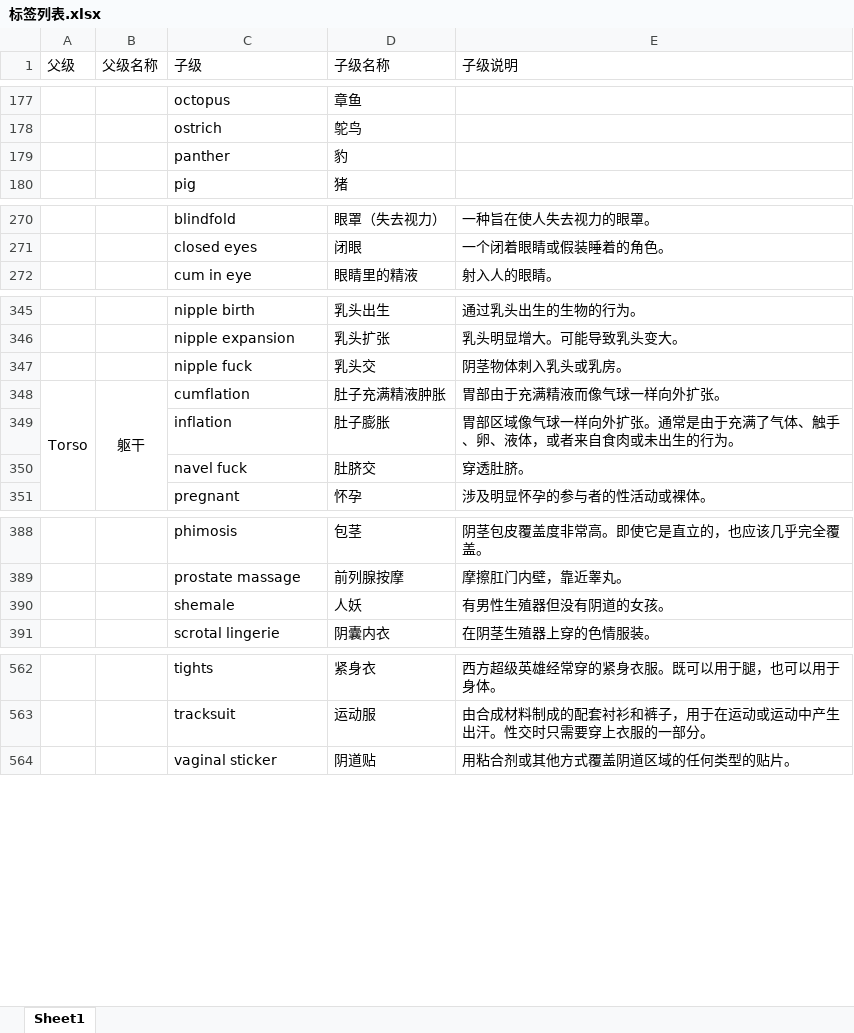
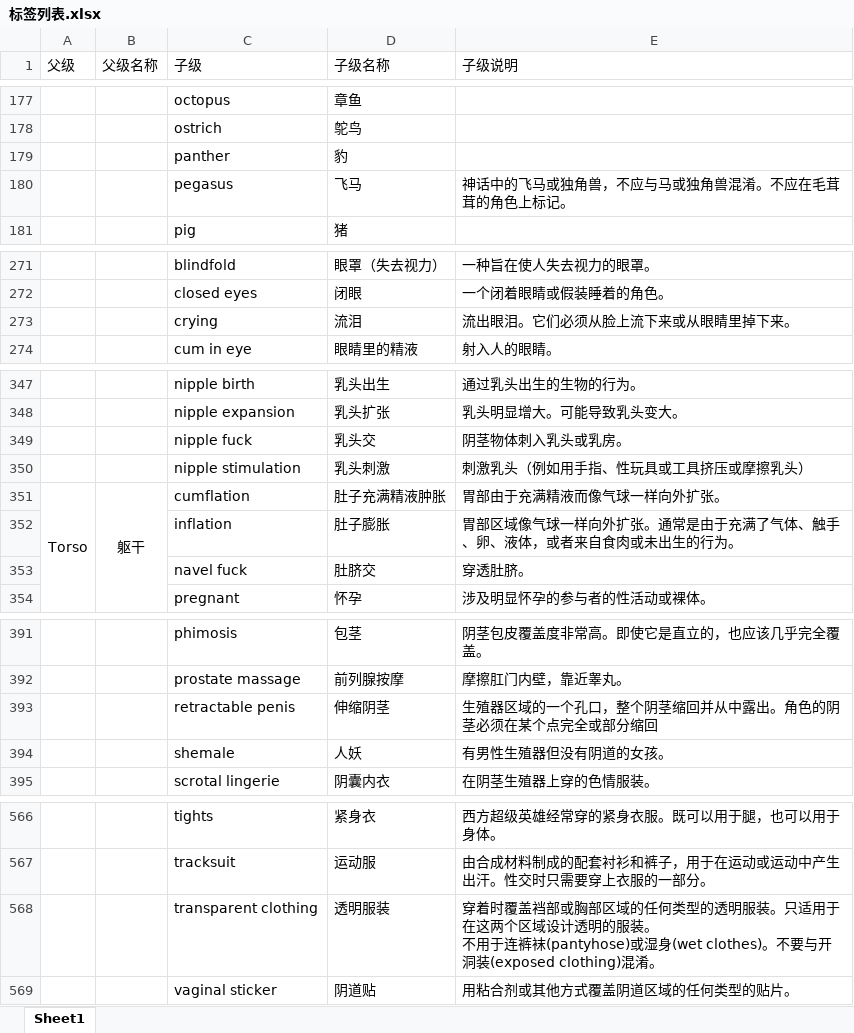
Before and after one commit to ArtMoe/ehWiki.fetishListing.translate.zh_CN, an Excel workbook: ehWiki.fetishListing.translate.zh_CN/Excel/标签列表.xlsx, sheet Sheet1, drawn as a sheet; only a part is shown, gaps mark what is left out; values as stored, in another font and other column widths than the file's, no borders; ↵ is a line break in a cell; the diff covers the shown part only; the diff names each change by its address in the sheet, - before the commit and + after, or states it on an @@ line.

```diff
--- a/ehWiki.fetishListing.translate.zh_CN/Excel/标签列表.xlsx (sheet Sheet1)
+++ b/ehWiki.fetishListing.translate.zh_CN/Excel/标签列表.xlsx (sheet Sheet1)
+row 180:  |  | pegasus | 飞马 | 神话中的飞马或独角兽，不应与马或独角兽混淆。不应在毛茸茸的角色上标记。
+row 273:  |  | crying | 流泪 | 流出眼泪。它们必须从脸上流下来或从眼睛里掉下来。
+row 350:  |  | nipple stimulation | 乳头刺激 | 刺激乳头（例如用手指、性玩具或工具挤压或摩擦乳头）
+row 393:  |  | retractable penis | 伸缩阴茎 | 生殖器区域的一个孔口，整个阴茎缩回并从中露出。角色的阴茎必须在某个点完全或部分缩回
+row 568:  |  | transparent clothing | 透明服装 | 穿着时覆盖裆部或胸部区域的任何类型的透明服装。只适用于在这两个区域设计透明的服装。 ↵ 不用于连裤袜(pantyhose)或湿身(wet clothes)。不要与开洞装(exposed clothing)混淆。
```
Also changed, not shown: 6 added rows elsewhere in this sheet, 5 other files.
